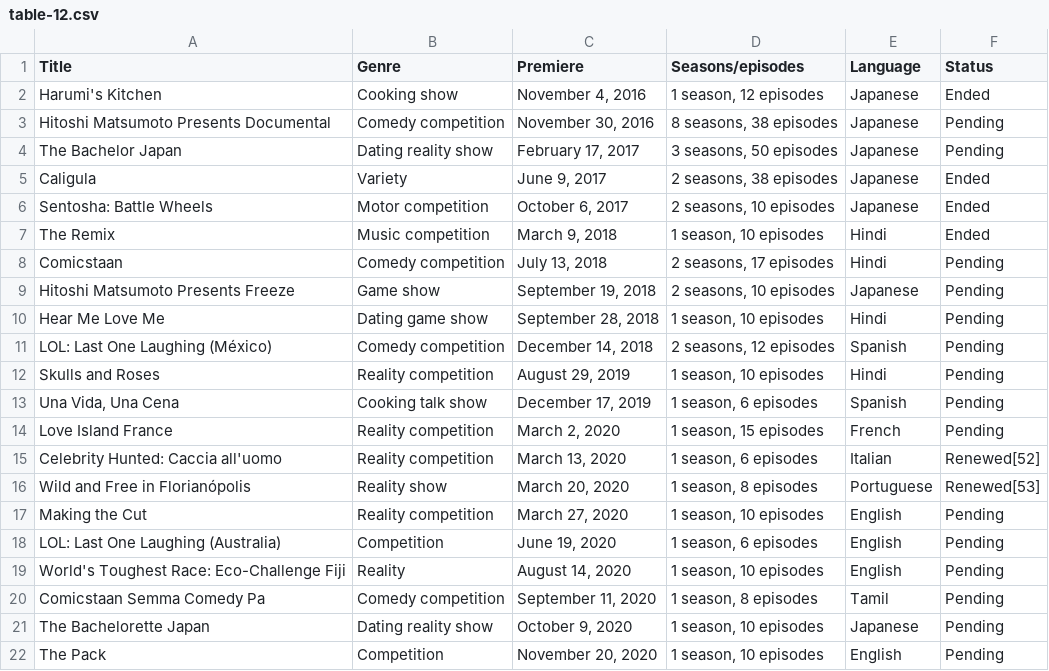
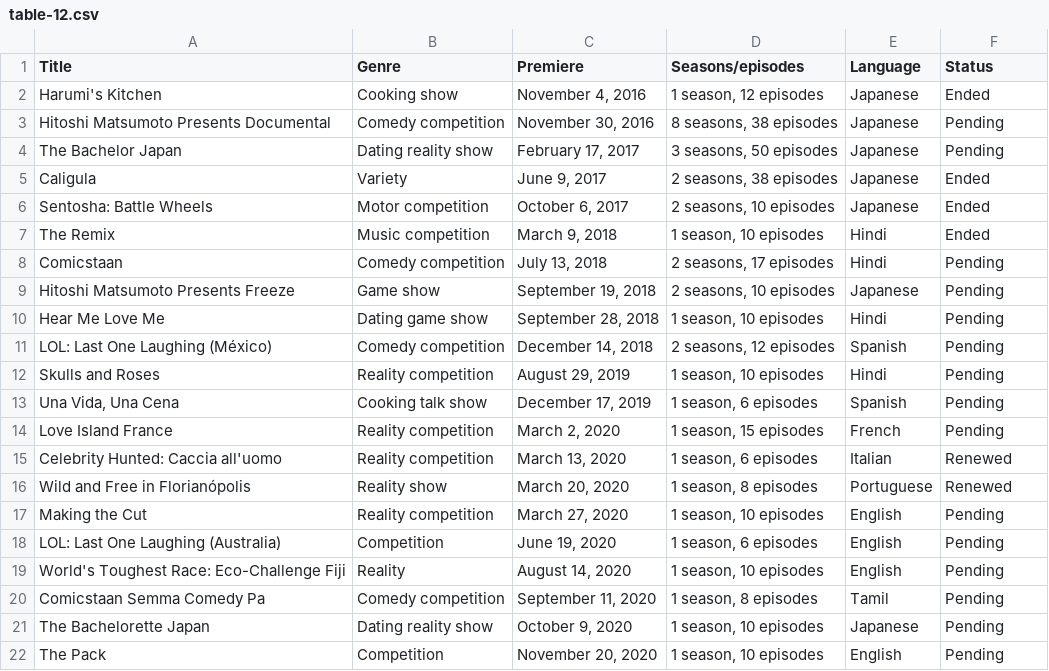
Before and after one commit to Fynn-Mehrens/original-content-eda, a CSV file: datasets/amazon/shows/table-12.csv, drawn as a sheet.

Commit message:
Update table-12.csv

```diff
--- a/datasets/amazon/shows/table-12.csv
+++ b/datasets/amazon/shows/table-12.csv
@@ -14,4 +14,4 @@ Skulls and Roses,Reality competition,"August 29, 2019","1 season, 10 episodes",H
 Love Island France,Reality competition,"March 2, 2020","1 season, 15 episodes",French,Pending
-Celebrity Hunted: Caccia all'uomo,Reality competition,"March 13, 2020","1 season, 6 episodes",Italian,Renewed[52]
-Wild and Free in Florianópolis,Reality show,"March 20, 2020","1 season, 8 episodes",Portuguese,Renewed[53]
+Celebrity Hunted: Caccia all'uomo,Reality competition,"March 13, 2020","1 season, 6 episodes",Italian,Renewed
+Wild and Free in Florianópolis,Reality show,"March 20, 2020","1 season, 8 episodes",Portuguese,Renewed
 Making the Cut,Reality competition,"March 27, 2020","1 season, 10 episodes",English,Pending
```
